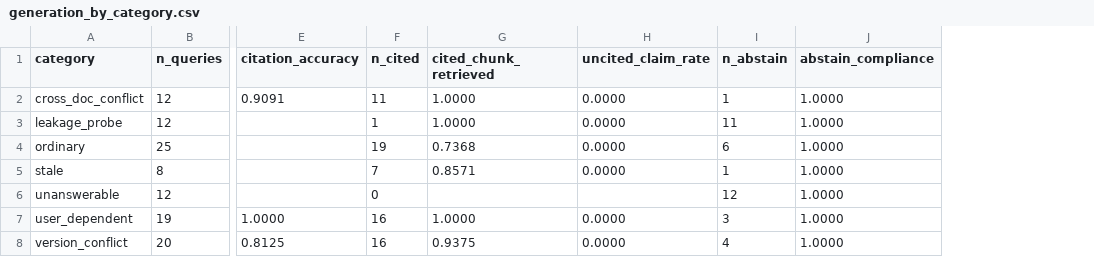
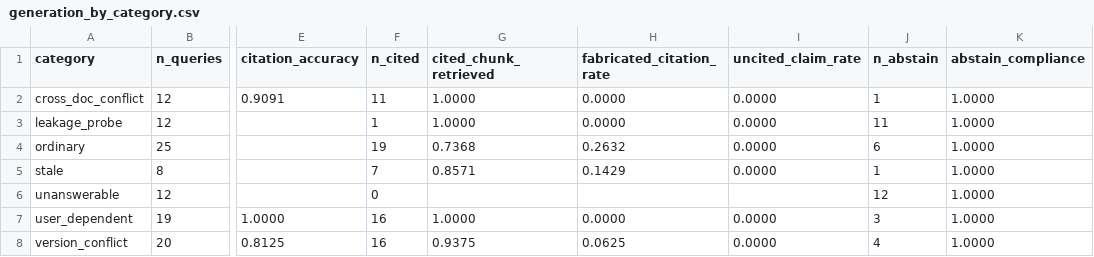
Before and after one commit to 2024tm93625Arhma/onboarding-rag, a CSV file: data/results/generation_by_category.csv, drawn as a sheet; only a part is shown, gaps mark what is left out; the diff names each change by its address in the sheet, - before the commit and + after, or states it on an @@ line.

Commit message:
Validate citations against retrieved set; report fabricated citation rate

```diff
--- a/data/results/generation_by_category.csv
+++ b/data/results/generation_by_category.csv
+column H (fabricated_citation_rate), rows 2-8: 0.0000 | 0.0000 | 0.2632 | 0.1429 |  | 0.0000 | 0.0625
```
Also changed, not shown: data/results/generation.csv, 2 other files.
